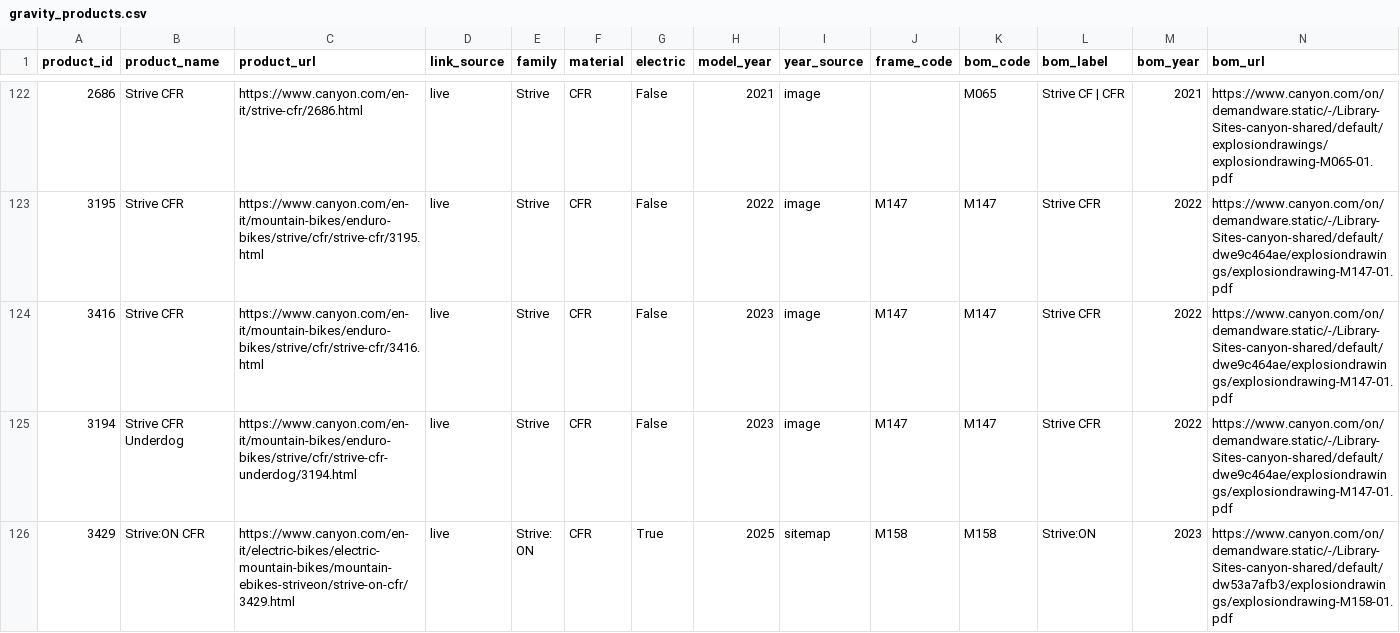
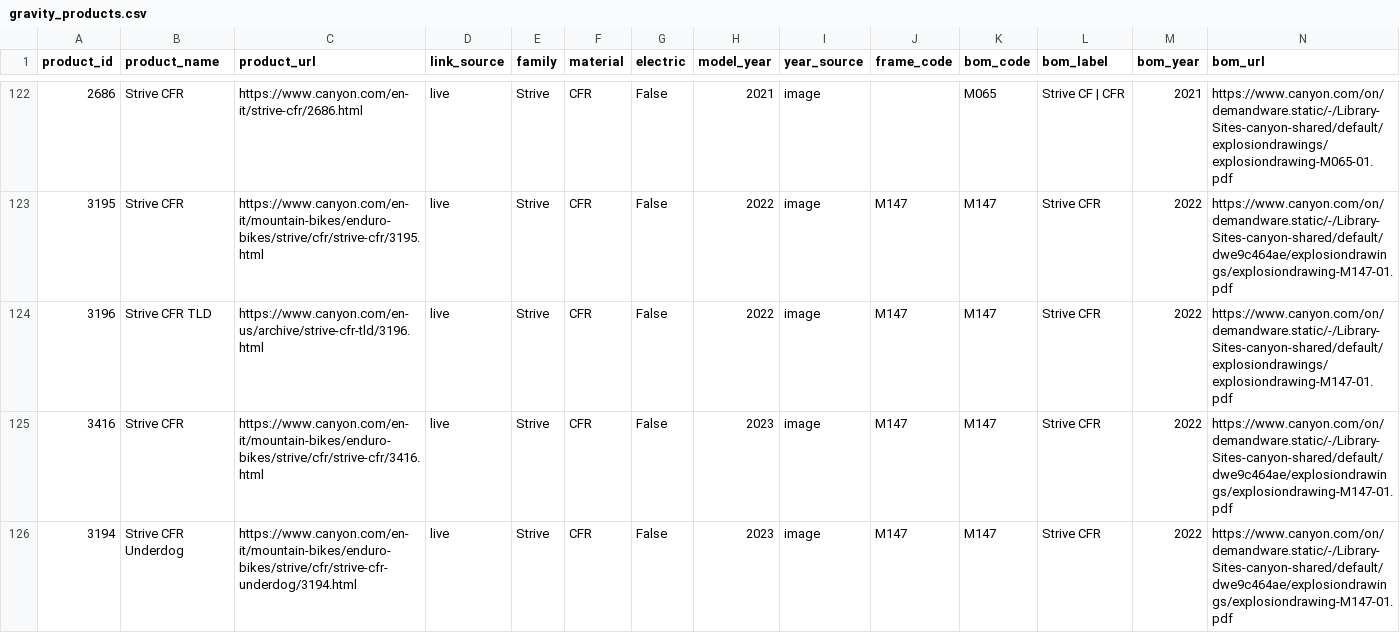
Before and after one commit to eathtespagheti/canyon-re, a CSV file: gravity_products.csv, drawn as a sheet; only a part is shown, gaps mark what is left out; the shorter side is filled out with more unchanged rows; rows hold the shown columns only; the diff names each change by its address in the sheet, - before the commit and + after, or states it on an @@ line.

Commit message:
Add 2022 Strive CFR TLD (3196) mapping

```diff
--- a/gravity_products.csv
+++ b/gravity_products.csv
+row 124: 3196 | Strive CFR TLD | https://www.canyon.com/en-us/archive/strive-cfr-tld/3196.html | live | Strive | CFR | False | 2022 | image | M147 | M147 | Strive CFR | 2022 | https://www.canyon.com/on/demandware.static/-/Library-Sites-canyon-shared/default/explosiondrawings/explosiondrawing-M147-01.pdf
```
Also changed, not shown: gravity_product_bom_map.csv, 2 other files.
